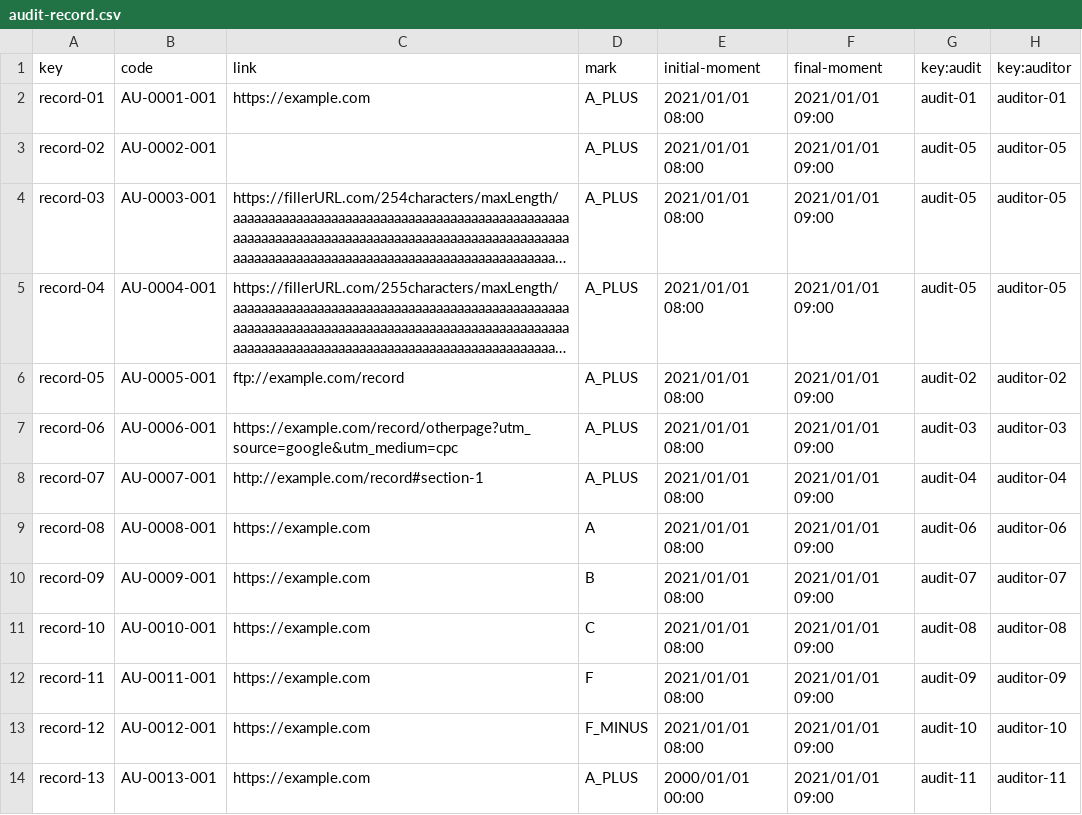
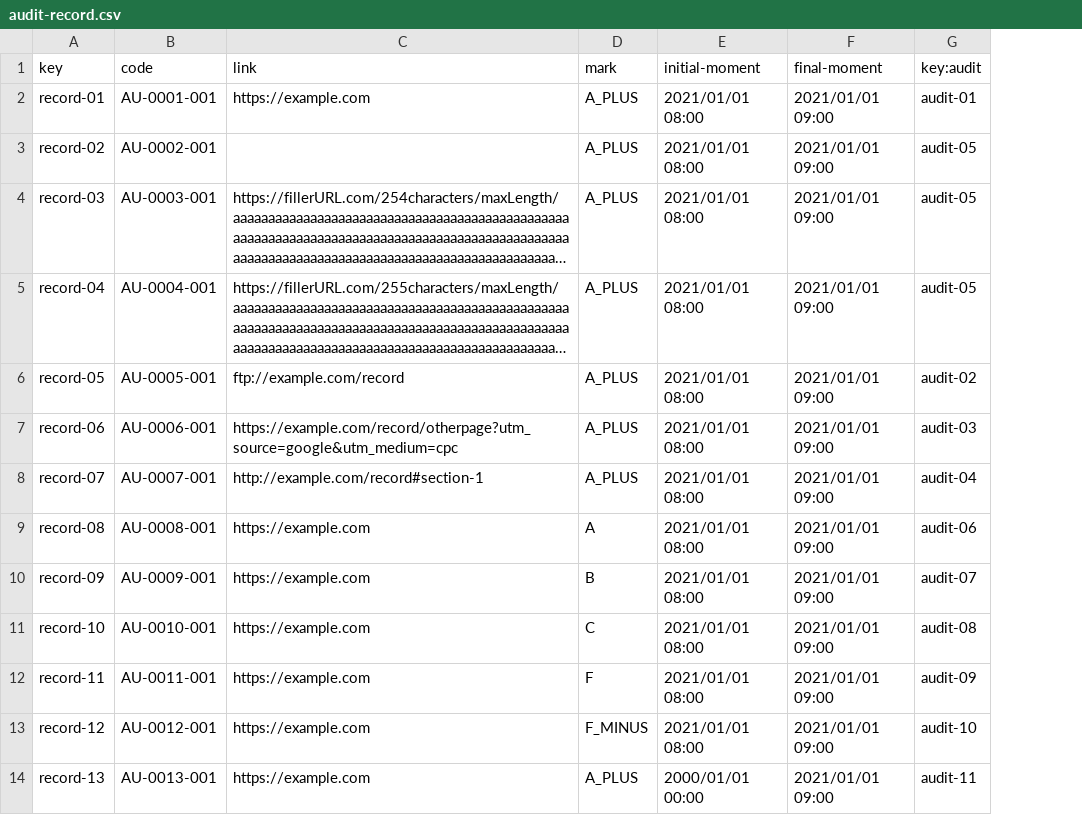
Before and after one commit to rafcasceb/Acme-SF-D04, a CSV file: src/main/webapp/WEB-INF/resources/sample-data/audit-record.csv, drawn as a sheet; only a part is shown; long unchanged cells end in …; the diff names each change by its address in the sheet, - before the commit and + after, or states it on an @@ line.

```diff
--- a/src/main/webapp/WEB-INF/resources/sample-data/audit-record.csv
+++ b/src/main/webapp/WEB-INF/resources/sample-data/audit-record.csv
-column H (key:auditor), rows 2-14: auditor-01 | auditor-05 | auditor-05 | auditor-05 | auditor-02 | auditor-03 | auditor-04 | auditor-06 | auditor-07 | auditor-08 | auditor-09 | auditor-10 | auditor-11
```
Also changed, not shown: src/main/webapp/WEB-INF/resources/sample-data/auditor.csv, 4 other files.
